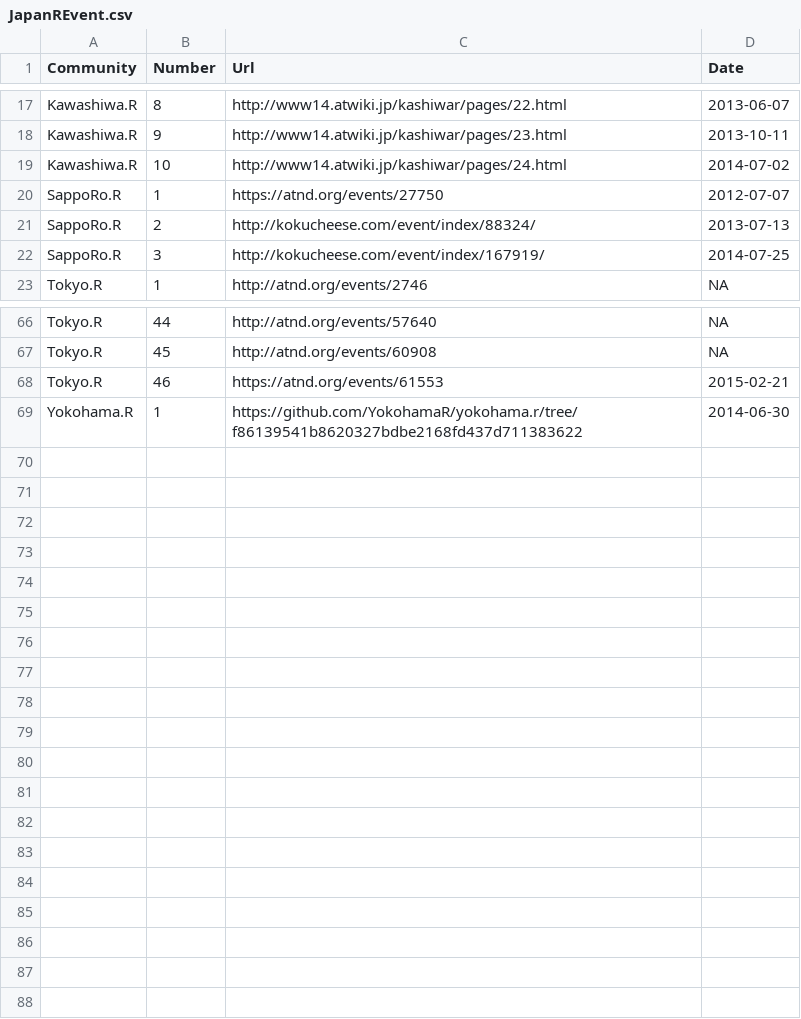
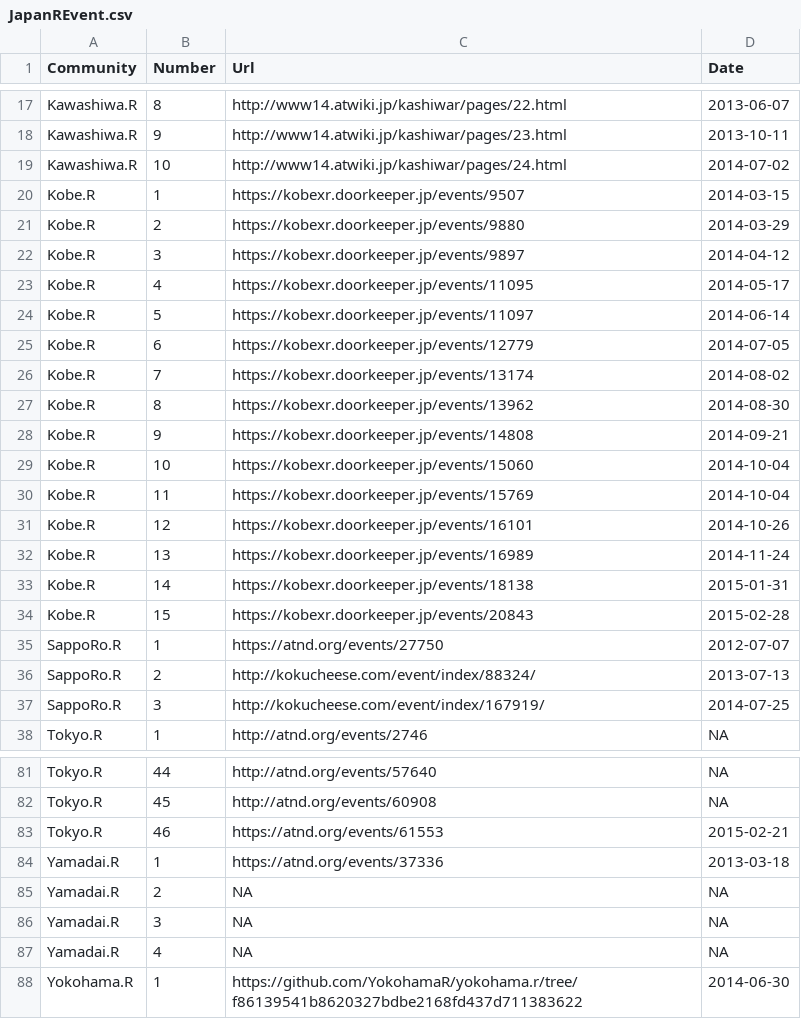
Before and after one commit to uribo/Japan.useR, a CSV file: inst/assets/raw_data/JapanREvent.csv, drawn as a sheet; only a part is shown, gaps mark what is left out.

```diff
--- a/inst/assets/raw_data/JapanREvent.csv
+++ b/inst/assets/raw_data/JapanREvent.csv
@@ -19,2 +19,17 @@ Kawashiwa.R,9,http://www14.atwiki.jp/kashiwar/pages/23.html,2013-10-11,
 Kawashiwa.R,10,http://www14.atwiki.jp/kashiwar/pages/24.html,2014-07-02,
+Kobe.R,1,https://kobexr.doorkeeper.jp/events/9507,2014-03-15,
+Kobe.R,2,https://kobexr.doorkeeper.jp/events/9880,2014-03-29,
+Kobe.R,3,https://kobexr.doorkeeper.jp/events/9897,2014-04-12,
+Kobe.R,4,https://kobexr.doorkeeper.jp/events/11095,2014-05-17,
+Kobe.R,5,https://kobexr.doorkeeper.jp/events/11097,2014-06-14,
+Kobe.R,6,https://kobexr.doorkeeper.jp/events/12779,2014-07-05,
+Kobe.R,7,https://kobexr.doorkeeper.jp/events/13174,2014-08-02,
+Kobe.R,8,https://kobexr.doorkeeper.jp/events/13962,2014-08-30,
+Kobe.R,9,https://kobexr.doorkeeper.jp/events/14808,2014-09-21,
+Kobe.R,10,https://kobexr.doorkeeper.jp/events/15060,2014-10-04,
+Kobe.R,11,https://kobexr.doorkeeper.jp/events/15769,2014-10-04,
+Kobe.R,12,https://kobexr.doorkeeper.jp/events/16101,2014-10-26,
+Kobe.R,13,https://kobexr.doorkeeper.jp/events/16989,2014-11-24,
+Kobe.R,14,https://kobexr.doorkeeper.jp/events/18138,2015-01-31,
+Kobe.R,15,https://kobexr.doorkeeper.jp/events/20843,2015-02-28,
 SappoRo.R,1,https://atnd.org/events/27750,2012-07-07,
@@ -68,2 +83,6 @@ Tokyo.R,45,http://atnd.org/events/60908,NA,
 Tokyo.R,46,https://atnd.org/events/61553,2015-02-21,
+Yamadai.R,1,https://atnd.org/events/37336,2013-03-18,
+Yamadai.R,2,NA,NA,
+Yamadai.R,3,NA,NA,
+Yamadai.R,4,NA,NA,
 Yokohama.R,1,https://github.com/YokohamaR/yokohama.r/tree/f86139541b8620327bdbe2168fd437d711383622,2014-06-30,
```
Also changed, not shown: inst/assets/raw_data/JapanRSlide.csv, 5 other files.
